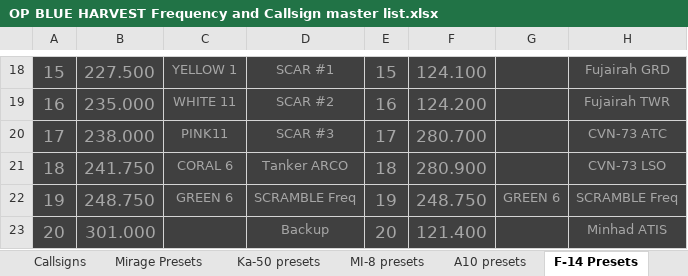
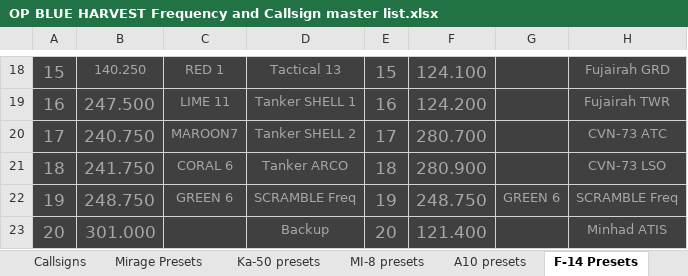
Before and after one commit to 132nd-vWing/OPBH-Brief, an Excel workbook: FILES/OP BLUE HARVEST Frequency and Callsign master list.xlsx, sheet F-14 Presets, drawn as a sheet; only a part is shown, gaps mark what is left out; values as stored, in another font and other column widths than the file's, no borders; the diff covers the shown part only; the diff names each change by its address in the sheet, - before the commit and + after, or states it on an @@ line.

Commit message:
updated presets

```diff
--- a/FILES/OP BLUE HARVEST Frequency and Callsign master list.xlsx (sheet F-14 Presets)
+++ b/FILES/OP BLUE HARVEST Frequency and Callsign master list.xlsx (sheet F-14 Presets)
-B18: 227.500
+B18: 140.250
@@ B18 text size: smaller @@
-C18: YELLOW 1
+C18: RED 1
-D18: SCAR #1
+D18: Tactical 13
-B19: 235.000
+B19: 247.500
-C19: WHITE 11
+C19: LIME 11
-D19: SCAR #2
+D19: Tanker SHELL 1
-B20: 238.000
+B20: 240.750
-C20: PINK11
+C20: MAROON7
-D20: SCAR #3
+D20: Tanker SHELL 2
```
Also changed, not shown: 7 added rows, 7 removed rows, 21 edited cells and cell formats elsewhere in this sheet, sheet Frequencies, sheet MI-8 presets, sheet A10 presets, sheet FA-18 Hornet Presets, sheet F-16 Presets, 7 other files.
